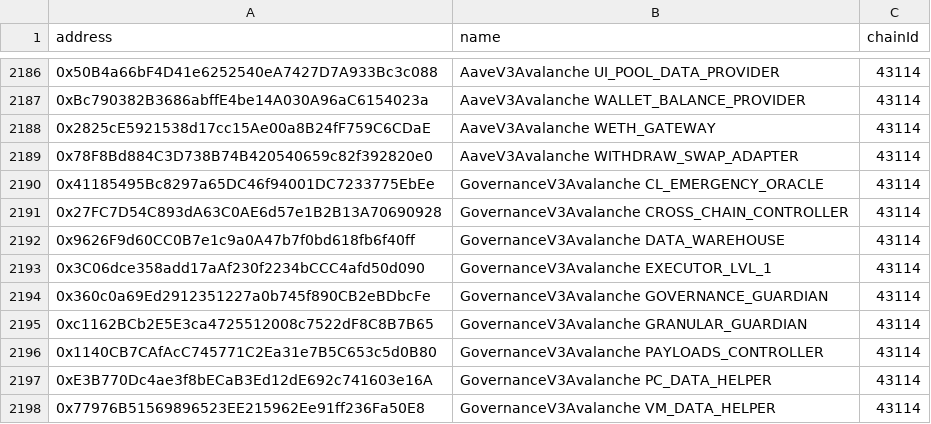
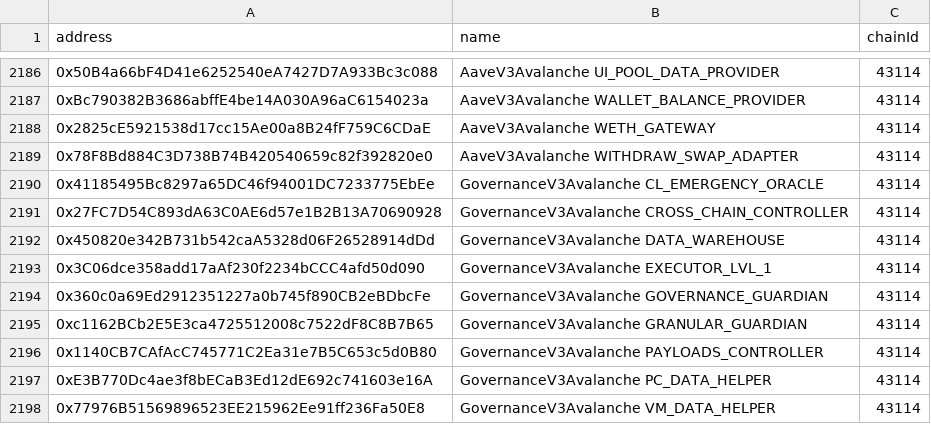
Before and after one commit to bgd-labs/aave-address-book, a CSV file: safe.csv, drawn as a sheet; only a part is shown, gaps mark what is left out; the diff covers the shown part only.

Commit message:
fix: Add new Governance addresses

```diff
--- a/safe.csv
+++ b/safe.csv
@@ -2191,3 +2191,3 @@ address,name,chainId
 0x27FC7D54C893dA63C0AE6d57e1B2B13A70690928,GovernanceV3Avalanche CROSS_CHAIN_CONTROLLER,43114
-0x9626F9d60CC0B7e1c9a0A47b7f0bd618fb6f40ff,GovernanceV3Avalanche DATA_WAREHOUSE,43114
+0x450820e342B731b542caA5328d06F26528914dDd,GovernanceV3Avalanche DATA_WAREHOUSE,43114
 0x3C06dce358add17aAf230f2234bCCC4afd50d090,GovernanceV3Avalanche EXECUTOR_LVL_1,43114
```
Also changed, not shown: 11 edited cells elsewhere in this file, 9 other files.
